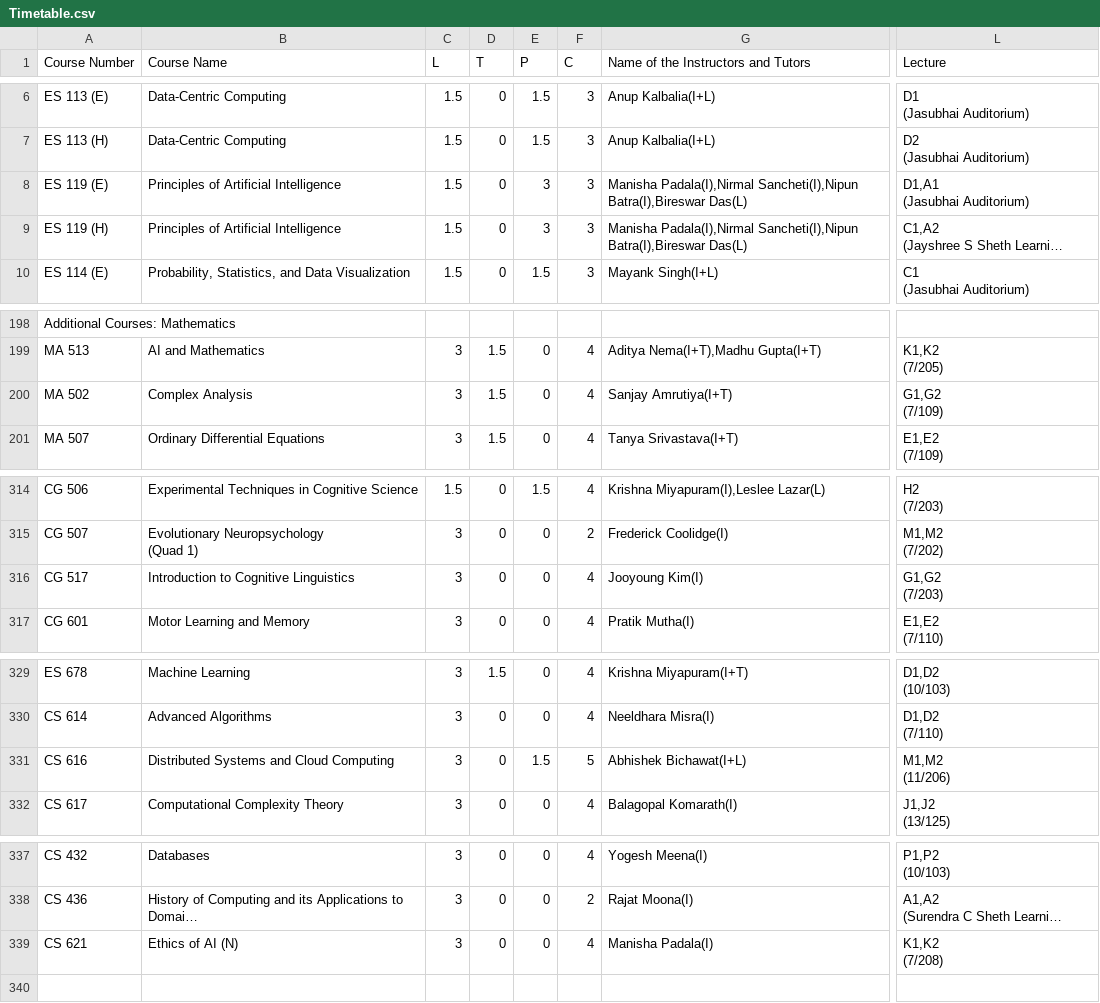
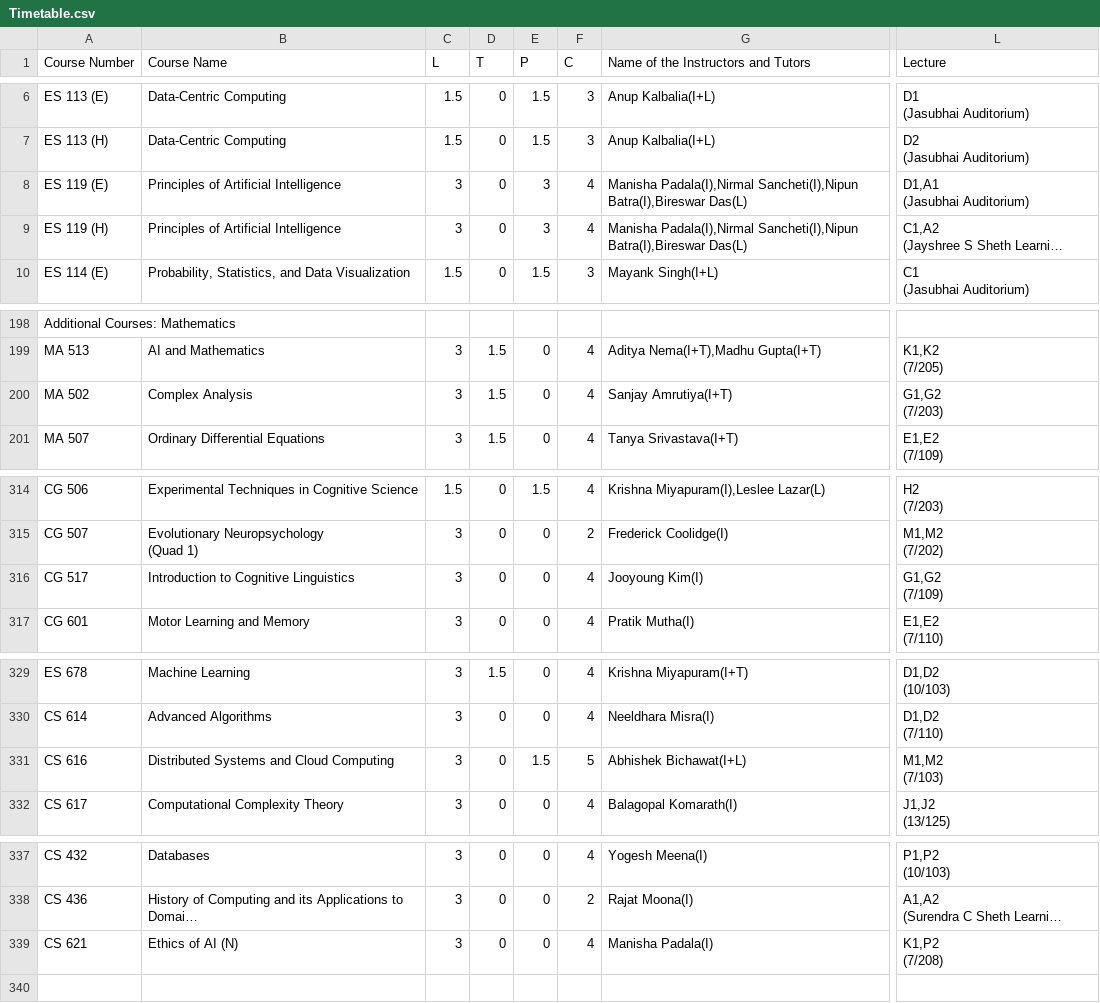
Before and after one commit to Naveen-Pal/timetable, a CSV file: Timetable.csv, drawn as a sheet; only a part is shown, gaps mark what is left out; long unchanged cells end in …; ↵ is a line break in a cell; the diff names each change by its address in the sheet, - before the commit and + after, or states it on an @@ line.

```diff
--- a/Timetable.csv
+++ b/Timetable.csv
-C8:C9 (L): 1.5
+C8:C9 (L): 3
-F8:F9 (C): 3
+F8:F9 (C): 4
-L200 (Lecture): G1,G2 ↵ (7/109)
+L200 (Lecture): G1,G2 ↵ (7/203)
-L316 (Lecture): G1,G2 ↵ (7/203)
+L316 (Lecture): G1,G2 ↵ (7/109)
-L331 (Lecture): M1,M2 ↵ (11/206)
+L331 (Lecture): M1,M2 ↵ (7/103)
-L339 (Lecture): K1,K2 ↵ (7/208)
+L339 (Lecture): K1,P2 ↵ (7/208)
```
Also changed, not shown: Updated_Processed_Timetable.csv.
